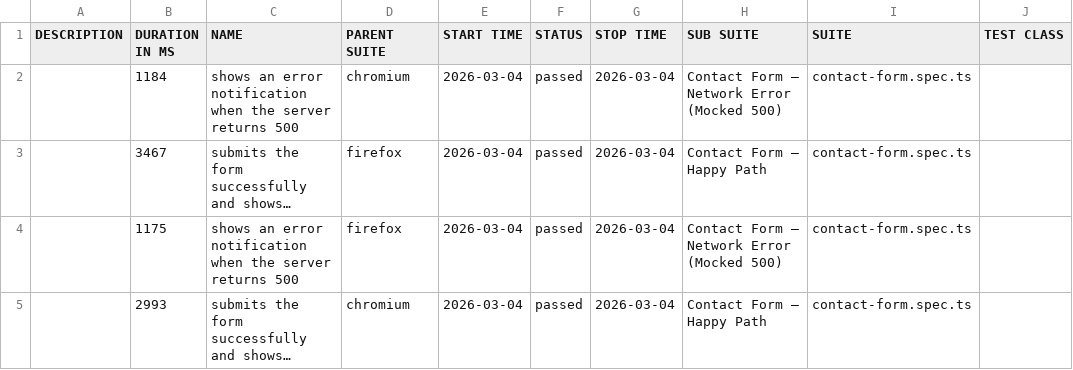
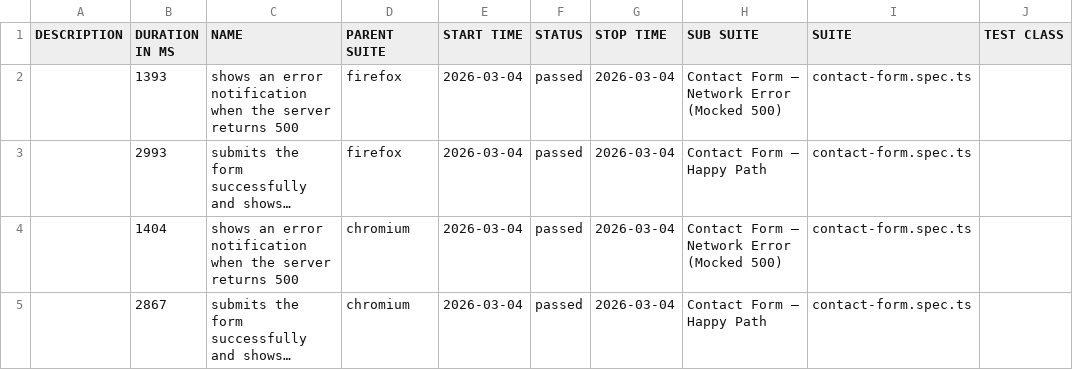
Before and after one commit to Oleg-Lukanov/Test_Task_QA_Elementor, a CSV file: data/suites.csv, drawn as a sheet; only a part is shown; long unchanged cells end in …; the diff names each change by its address in the sheet, - before the commit and + after, or states it on an @@ line.

```diff
--- a/data/suites.csv
+++ b/data/suites.csv
-B2 (DURATION IN MS): 1184
+B2 (DURATION IN MS): 1393
-D2 (PARENT SUITE): chromium
+D2 (PARENT SUITE): firefox
-B3 (DURATION IN MS): 3467
+B3 (DURATION IN MS): 2993
-B4 (DURATION IN MS): 1175
+B4 (DURATION IN MS): 1404
-D4 (PARENT SUITE): firefox
+D4 (PARENT SUITE): chromium
-B5 (DURATION IN MS): 2993
+B5 (DURATION IN MS): 2867
```
Also changed, not shown: 33 other files.
